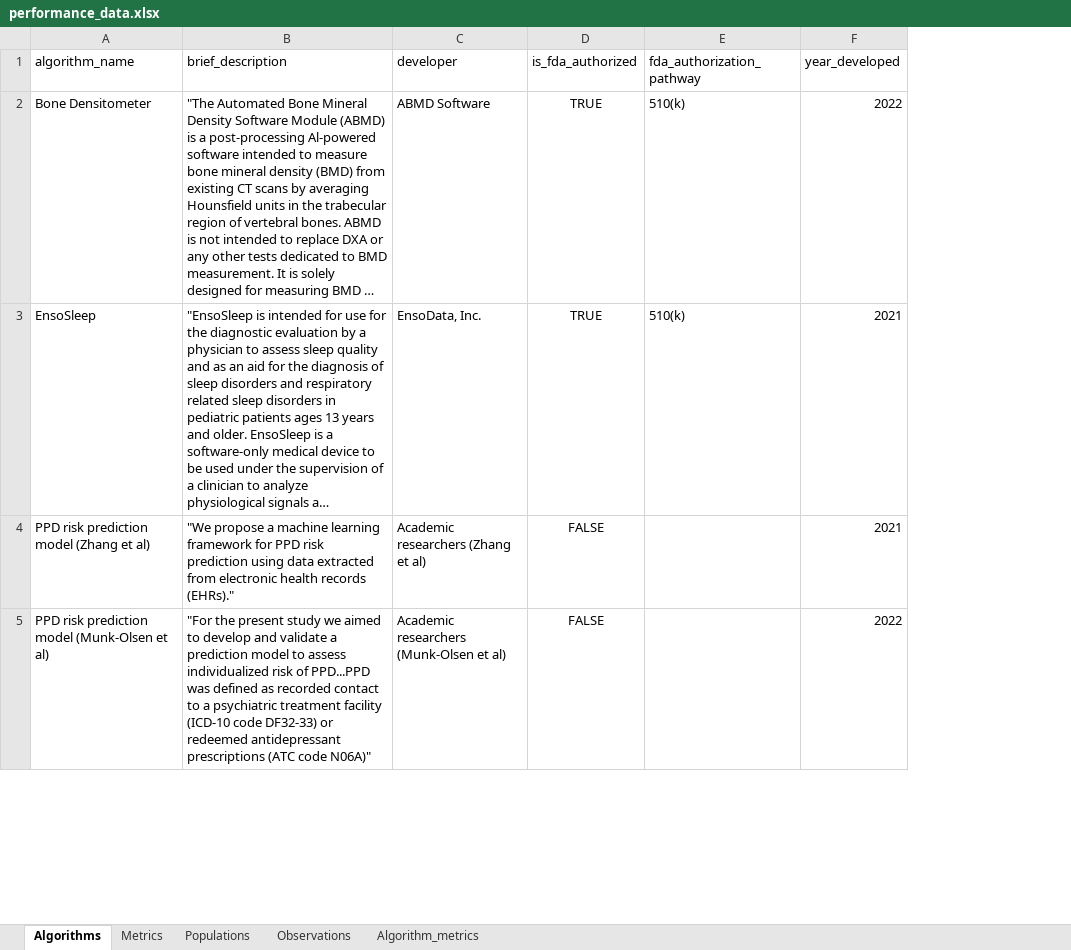
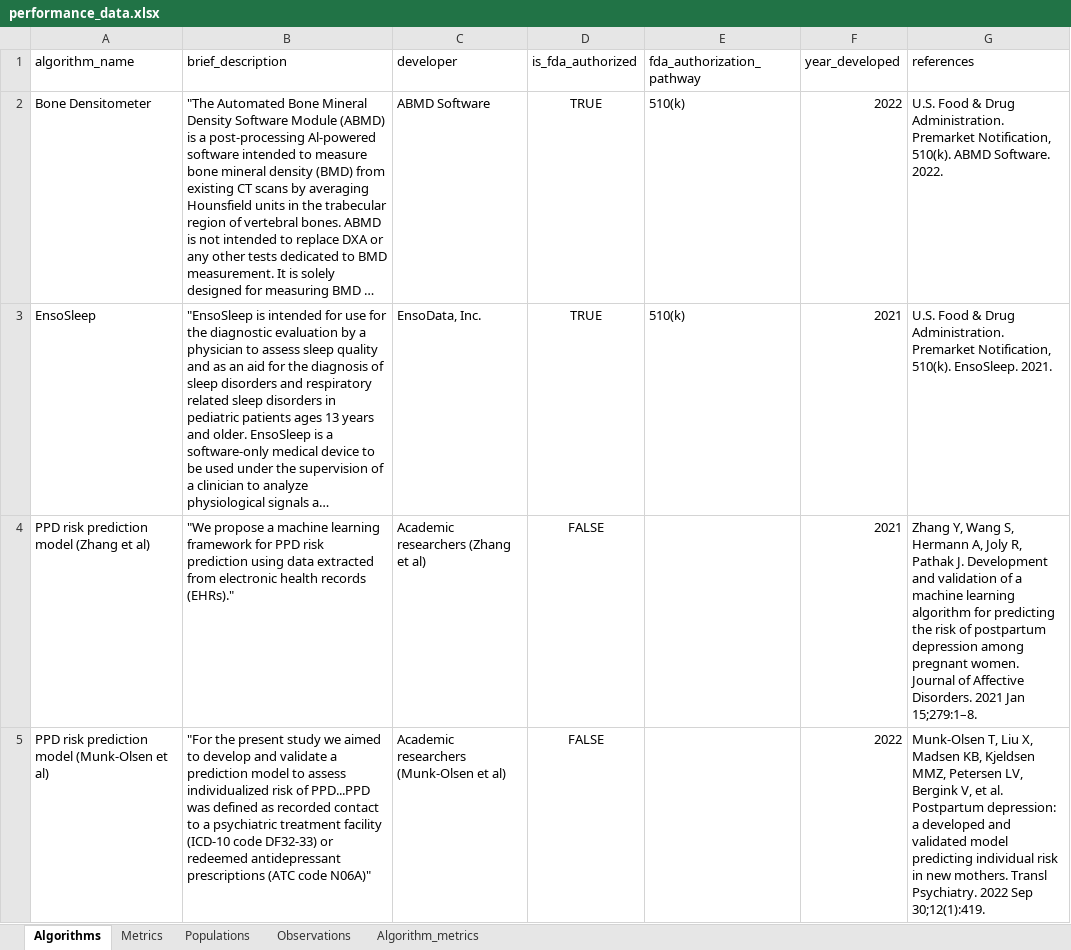
Before and after one commit to seaneff/health-ai-performance, an Excel workbook: data/performance_data.xlsx, sheet Algorithms, drawn as a sheet; only a part is shown; long unchanged cells end in …; values as stored, in another font and other column widths than the file's, no borders; the diff covers the shown part only; the diff names each change by its address in the sheet, - before the commit and + after, or states it on an @@ line.

```diff
--- a/data/performance_data.xlsx (sheet Algorithms)
+++ b/data/performance_data.xlsx (sheet Algorithms)
+column G (references), rows 2-5: U.S. Food & Drug Administration. Premarket Notification, 510(k). ABMD Software. 2022. | U.S. Food & Drug Administration. Premarket Notification, 510(k). EnsoSleep. 2021. | Zhang Y, Wang S, Hermann A, Joly R, Pathak J. Development and validation of a machine learning algorithm for predicting the risk of postpartum depression among pregnant women. Journal of Affective Disorders. 2021 Jan 15;279:1–8. | Munk-Olsen T, Liu X, Madsen KB, Kjeldsen MMZ, Petersen LV, Bergink V, et al. Postpartum depression: a developed and validated model predicting individual risk in new mothers. Transl Psychiatry. 2022 Sep 30;12(1):419.
```
Also changed, not shown: 1 added row and 3 edited cells elsewhere in this sheet, sheet Algorithm_metrics, sheet Observations, sheet Populations, sheet Metrics, 7 other files.
